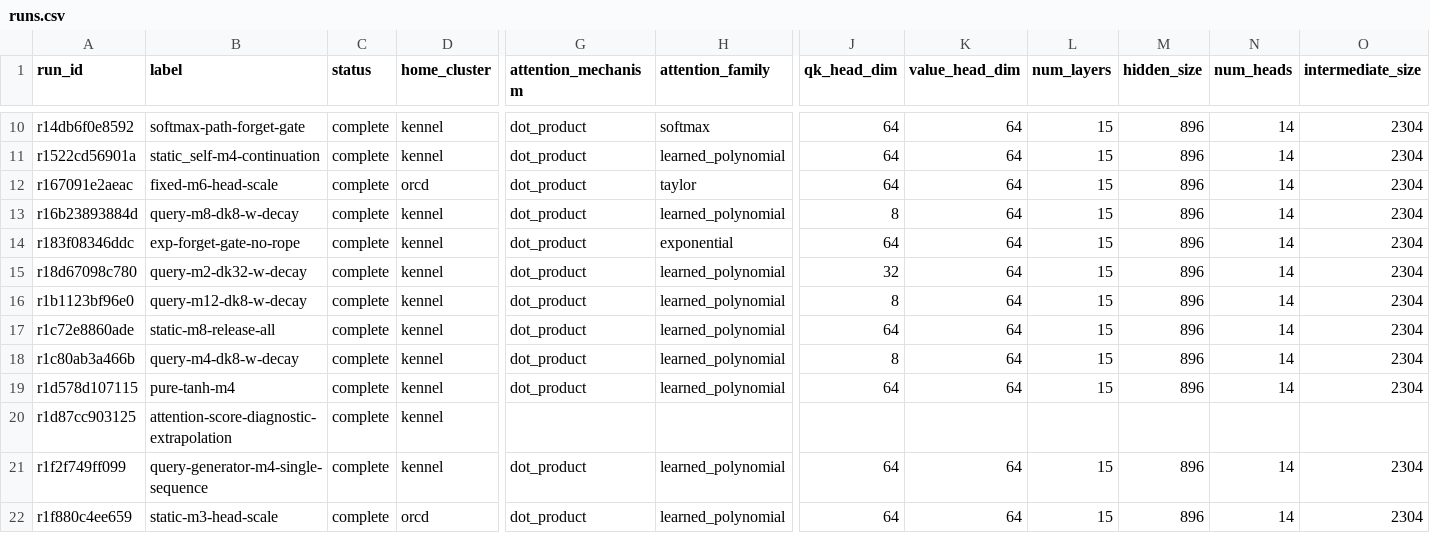
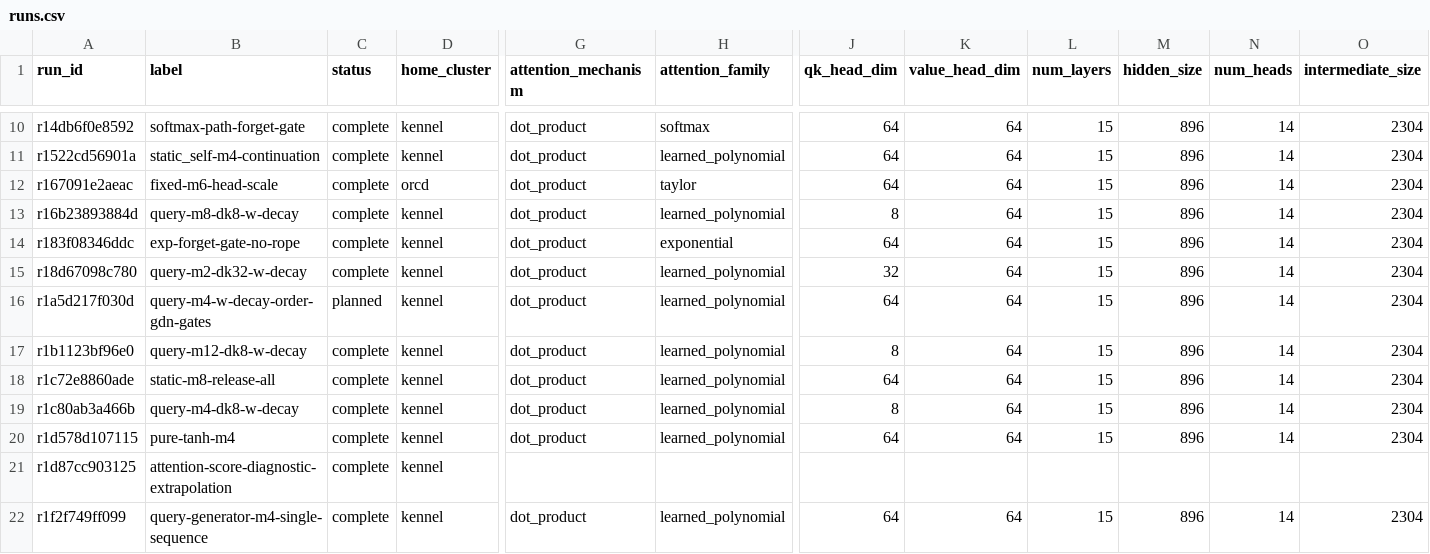
Before and after one commit to rafaelhanashiro/functional-memory, a CSV file: experiments/transformer_pp/runs.csv, drawn as a sheet; only a part is shown, gaps mark what is left out; the shorter side is filled out with more unchanged rows; rows hold the shown columns only; the diff names each change by its address in the sheet, - before the commit and + after, or states it on an @@ line.

```diff
--- a/experiments/transformer_pp/runs.csv
+++ b/experiments/transformer_pp/runs.csv
+row 16: r1a5d217f030d | query-m4-w-decay-order-gdn-gates | planned | kennel | dot_product | learned_polynomial | 64 | 64 | 15 | 896 | 14 | 2304
```
Also changed, not shown: 9 other files.
